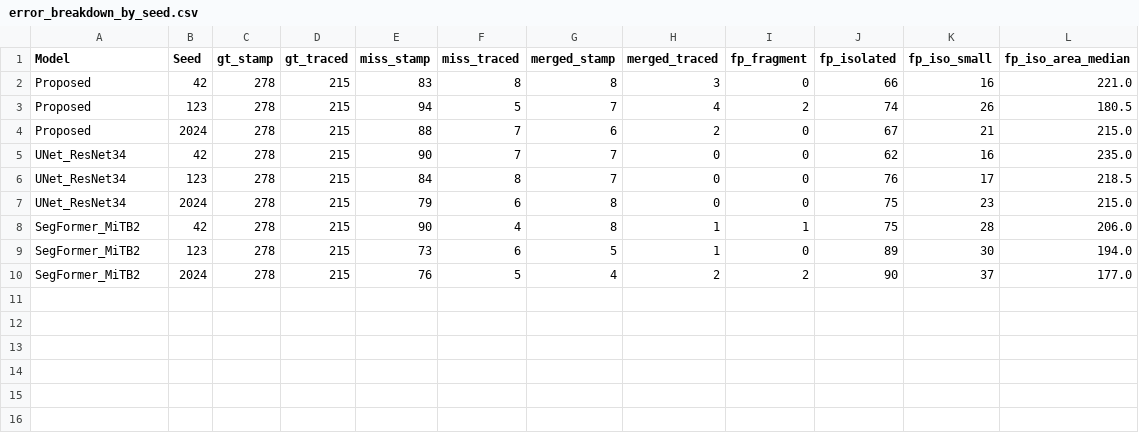
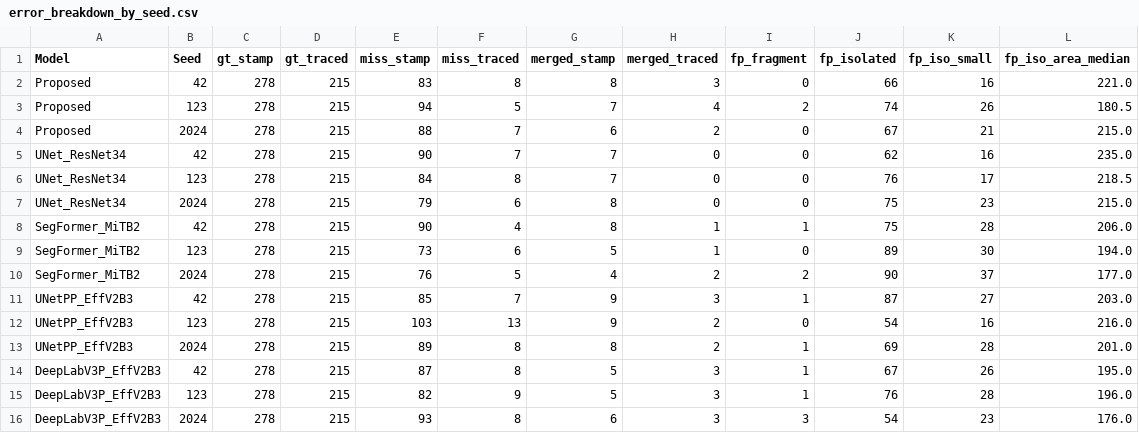
Before and after one commit to Karthikreddy1010/MicroscopicPlastic-Semantic-segmentation, a CSV file: applied_study/results_applied/error_breakdown_by_seed.csv, drawn as a sheet.

```diff
--- a/applied_study/results_applied/error_breakdown_by_seed.csv
+++ b/applied_study/results_applied/error_breakdown_by_seed.csv
@@ -10 +10,7 @@ SegFormer_MiTB2,123,278,215,73,6,5,1,0,89,30,194.0
 SegFormer_MiTB2,2024,278,215,76,5,4,2,2,90,37,177.0
+UNetPP_EffV2B3,42,278,215,85,7,9,3,1,87,27,203.0
+UNetPP_EffV2B3,123,278,215,103,13,9,2,0,54,16,216.0
+UNetPP_EffV2B3,2024,278,215,89,8,8,2,1,69,28,201.0
+DeepLabV3P_EffV2B3,42,278,215,87,8,5,3,1,67,26,195.0
+DeepLabV3P_EffV2B3,123,278,215,82,9,5,3,1,76,28,196.0
+DeepLabV3P_EffV2B3,2024,278,215,93,8,6,3,3,54,23,176.0
```
